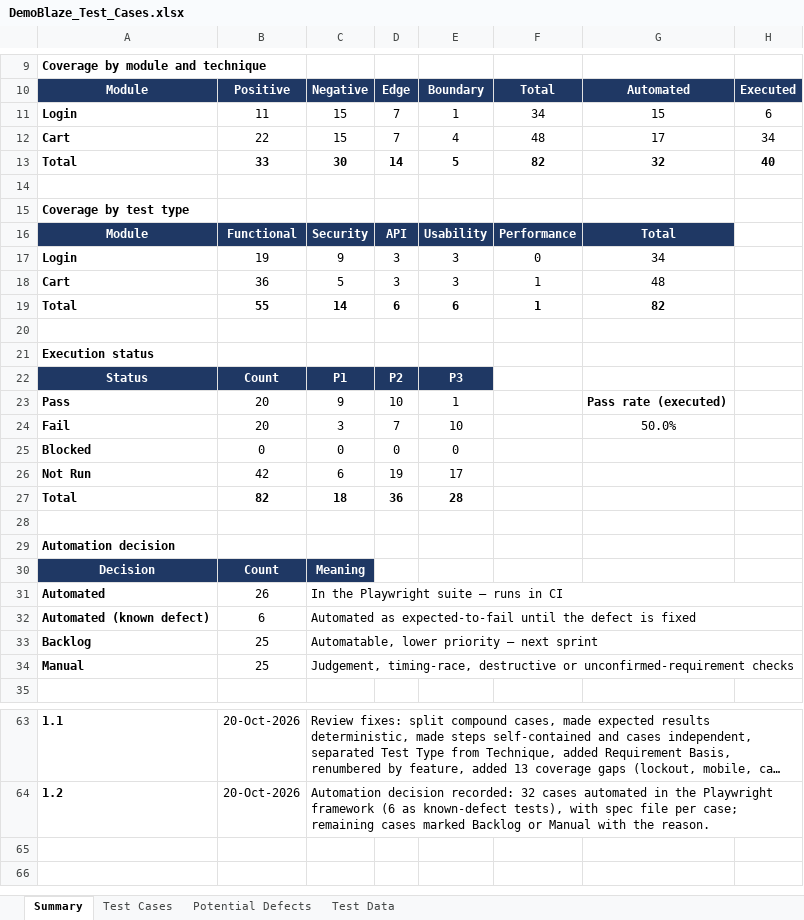
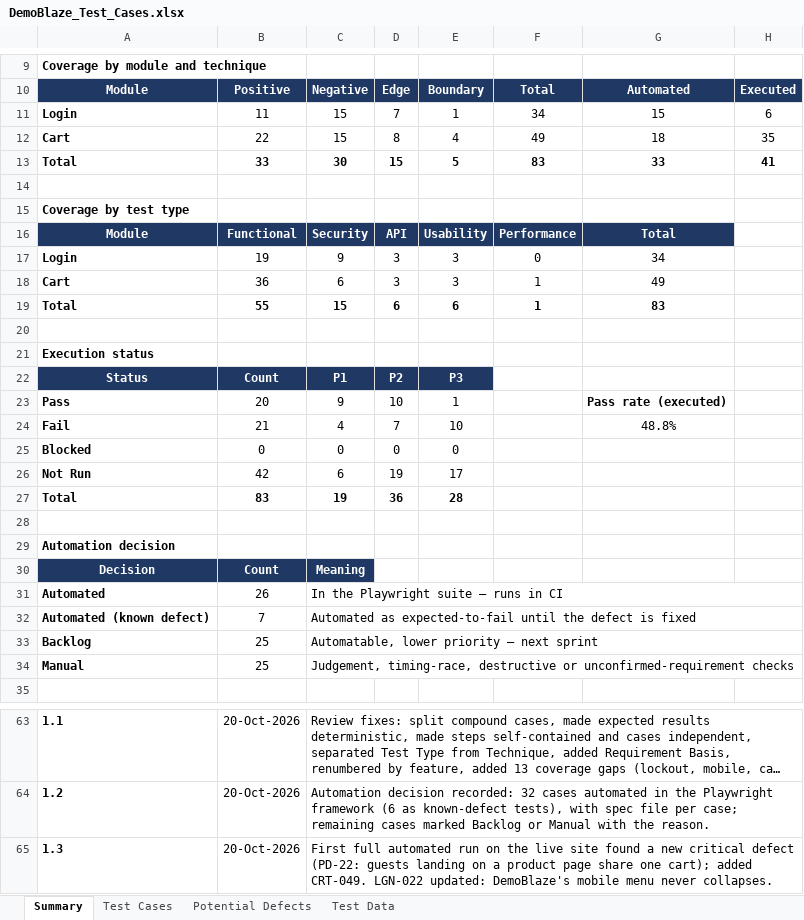
Before and after one commit to Wsyzzzz/demoblaze-playwright-e2e, an Excel workbook: docs/DemoBlaze_Test_Cases.xlsx, sheet Summary, drawn as a sheet; only a part is shown, gaps mark what is left out; long unchanged cells end in …; values as stored, in another font and other column widths than the file's, no borders; the diff covers the shown part only; the diff names each change by its address in the sheet, - before the commit and + after, or states it on an @@ line.

Commit message:
fix: stabilise cross-browser runs; add CRT-049 for shared guest cart (PD-22)
First full run on the live site: 76/85 passed. Root causes and fixes:
- Guest tests opened product pages directly. DemoBlaze only creates the
  guest id on the Home page, so those guests shared one global cart
  (121-134 items). Guest journeys now start on Home; the direct-landing
  case is a new known-defect test, CRT-049 (PD-22).
- Bootstrap moves focus when a modal finishes opening, which could
  interrupt typing on Firefox/WebKit. Modal forms now use fillAndVerify().
- LGN-022 assumed the mobile menu starts collapsed; DemoBlaze's menu
  never collapses. Assertion removed, login on mobile still verified.

```diff
--- a/docs/DemoBlaze_Test_Cases.xlsx (sheet Summary)
+++ b/docs/DemoBlaze_Test_Cases.xlsx (sheet Summary)
-D12: 7
+D12: 8
-F12: 48
+F12: 49
-G12: 17
+G12: 18
-H12: 34
+H12: 35
-D13: 14
+D13: 15
-F13: 82
+F13: 83
-G13: 32
+G13: 33
-H13: 40
+H13: 41
-C18: 5
+C18: 6
-G18: 48
+G18: 49
-C19: 14
+C19: 15
-G19: 82
+G19: 83
-B24: 20
+B24: 21
-C24: 3
+C24: 4
-G24: 50.0%
+G24: 48.8%
-B27: 82
+B27: 83
-C27: 18
+C27: 19
-B32: 6
+B32: 7
+row 65: 1.3 | 20-Oct-2026 | First full automated run on the live site found a new critical defect (PD-22: guests landing on a product page share one cart); added CRT-049. LGN-022 updated: DemoBlaze's mobile menu never collapses.
```
Also changed, not shown: 6 edited cells elsewhere in this sheet, sheet Test Cases, sheet Potential Defects, formulas that keep their value, 10 other files.
